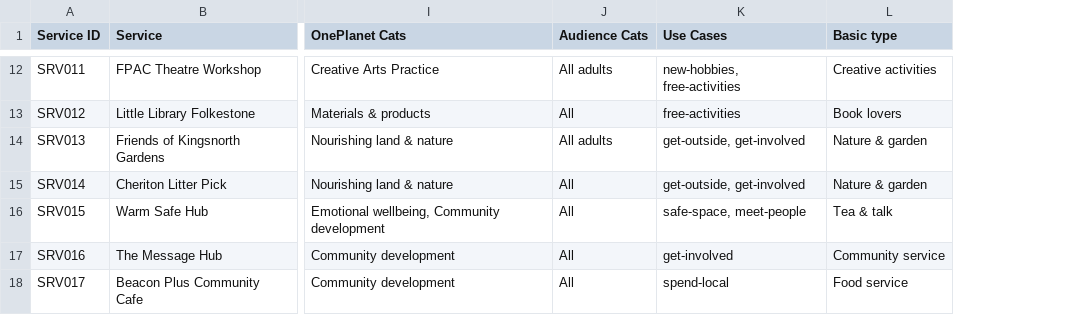
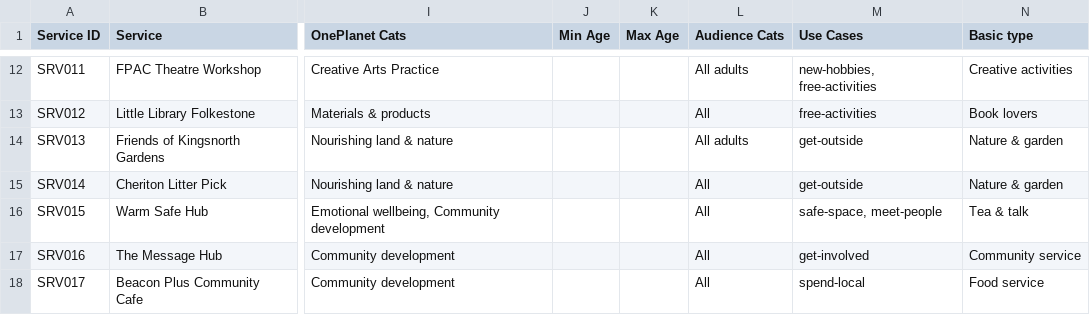
Before and after one commit to deelion/folkestone-hythe-community-directory, a CSV file: data/services.csv, drawn as a sheet; only a part is shown, gaps mark what is left out; addresses are those after the commit; the diff covers the shown part only; the diff names each change by its address in the sheet, - before the commit and + after, or states it on an @@ line.

```diff
--- a/data/services.csv
+++ b/data/services.csv
+column J (Min Age), empty
+column K (Max Age), empty
-M14:M15 (Use Cases): get-outside, get-involved
+M14:M15 (Use Cases): get-outside
```
Also changed, not shown: 1 added row and 17 edited cells elsewhere in this file, data/organisations.csv, 7 other files.
